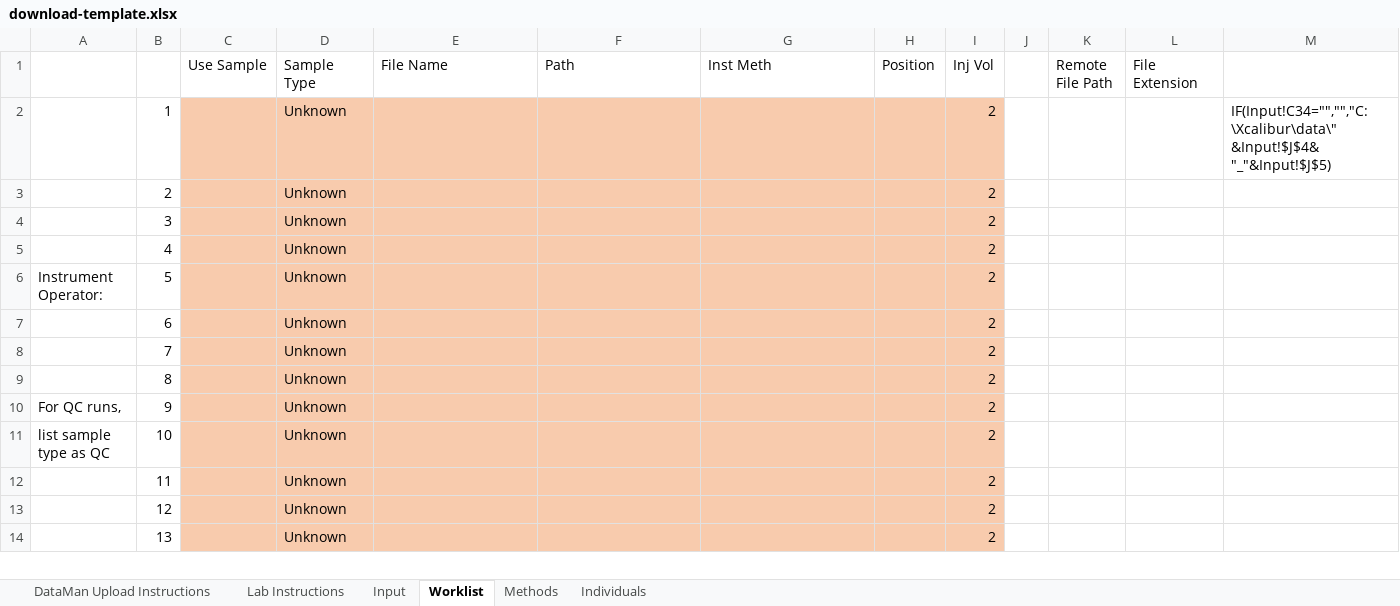
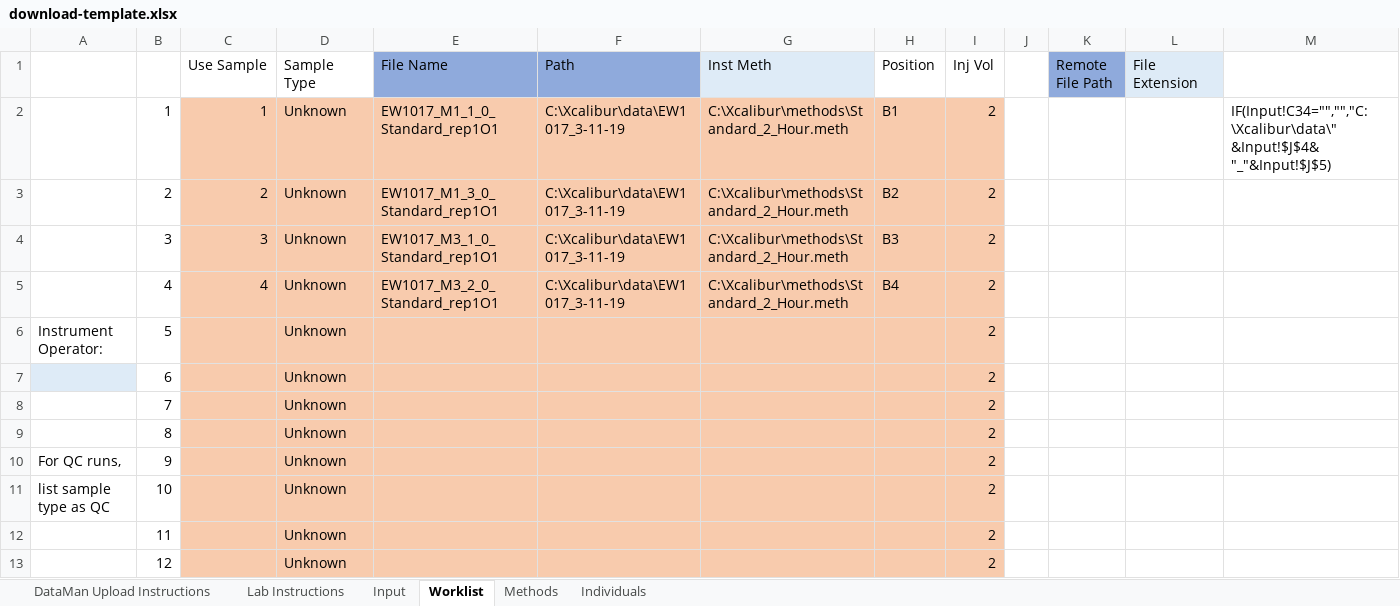
Before and after one commit to samuelpayne/DataManagement, an Excel workbook: DataMan/Records/static/download-template.xlsx, sheet Worklist, drawn as a sheet; only a part is shown; the shorter side is filled out with more unchanged rows; values as stored, in another font and other column widths than the file's, no borders; the diff covers the shown part only; the diff names each change by its address in the sheet, - before the commit and + after, or states it on an @@ line.

```diff
--- a/DataMan/Records/static/download-template.xlsx (sheet Worklist)
+++ b/DataMan/Records/static/download-template.xlsx (sheet Worklist)
-E1:F1 fill: none
+E1:F1 fill: #8FAADC
-G1 fill: none
+G1 fill: #DEEBF7
-K1 fill: none
+K1 fill: #8FAADC
-L1 fill: none
+L1 fill: #DEEBF7
-C2 (Use Sample): (empty)
+C2 (Use Sample): 1
-E2 (File Name): (empty)
+E2 (File Name): EW1017_M1_1_0_Standard_rep1O1
-F2:F5 (Path): (empty)
+F2:F5 (Path): C:\Xcalibur\data\EW1017_3-11-19
-G2:G5 (Inst Meth): (empty)
+G2:G5 (Inst Meth): C:\Xcalibur\methods\Standard_2_Hour.meth
-H2 (Position): (empty)
+H2 (Position): B1
-C3 (Use Sample): (empty)
+C3 (Use Sample): 2
-E3 (File Name): (empty)
+E3 (File Name): EW1017_M1_3_0_Standard_rep1O1
-H3 (Position): (empty)
+H3 (Position): B2
-C4 (Use Sample): (empty)
+C4 (Use Sample): 3
-E4 (File Name): (empty)
+E4 (File Name): EW1017_M3_1_0_Standard_rep1O1
-H4 (Position): (empty)
+H4 (Position): B3
-C5 (Use Sample): (empty)
+C5 (Use Sample): 4
-E5 (File Name): (empty)
+E5 (File Name): EW1017_M3_2_0_Standard_rep1O1
-H5 (Position): (empty)
+H5 (Position): B4
-A7 fill: none
+A7 fill: #DEEBF7
```
Also changed, not shown: 35 added rows elsewhere in this sheet, sheet Input, sheet Individuals, formulas that keep their value, 10 other files.
